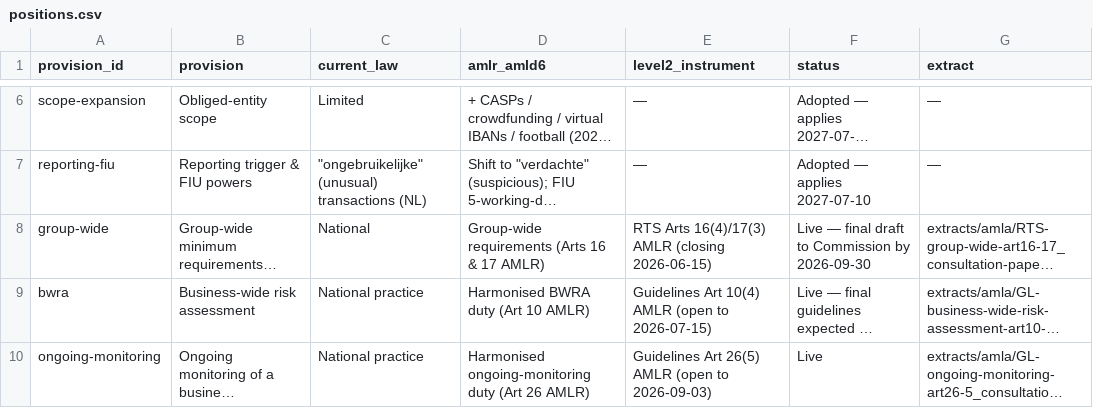
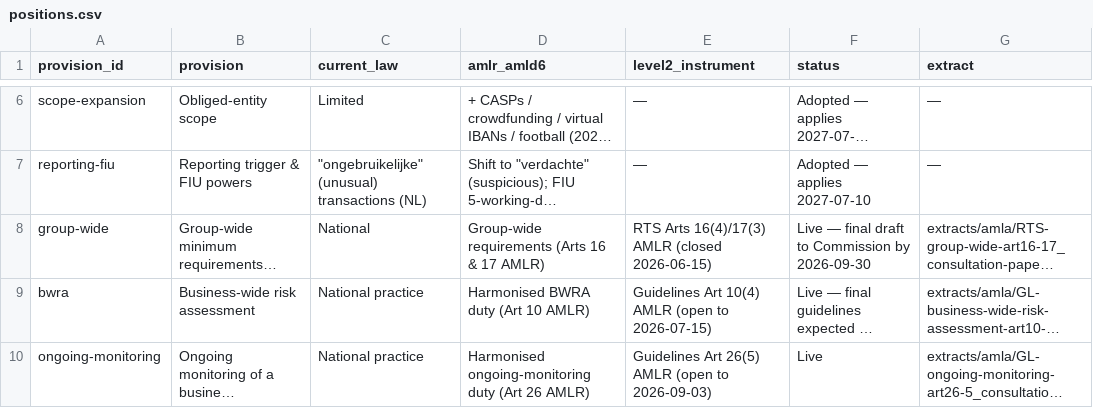
Before and after one commit to frankdevlabs/aml-package-2024, a CSV file: data/positions.csv, drawn as a sheet; only a part is shown, gaps mark what is left out; long unchanged cells end in …; the diff names each change by its address in the sheet, - before the commit and + after, or states it on an @@ line.

```diff
--- a/data/positions.csv
+++ b/data/positions.csv
-E8 (level2_instrument): …16(4)/17(3) AMLR (closing 2026-06-15)
+E8 (level2_instrument): …16(4)/17(3) AMLR (closed 2026-06-15)
```
Also changed, not shown: 3 other files.
